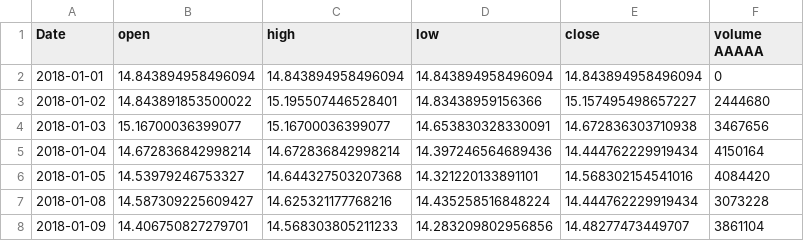
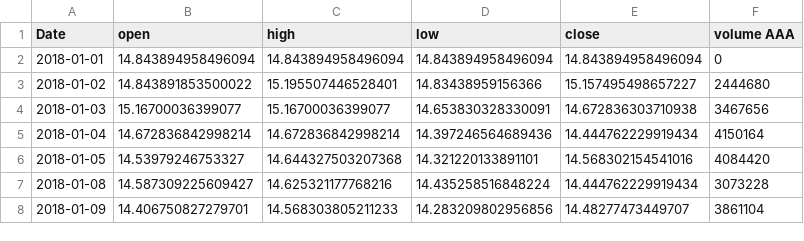
Before and after one commit to ozge-devops/congress, a CSV file: data/cache/BIMAS_IS.csv, drawn as a sheet; only a part is shown.

Commit message:
Fix header typo in BIMAS_IS.csv

```diff
--- a/data/cache/BIMAS_IS.csv
+++ b/data/cache/BIMAS_IS.csv
@@ -1,2 +1,2 @@
-Date,open,high,low,close,volume AAAAA
+Date,open,high,low,close,volume AAA
 2018-01-01,14.843894958496094,14.843894958496094,14.843894958496094,14.843894958496094,0
```
